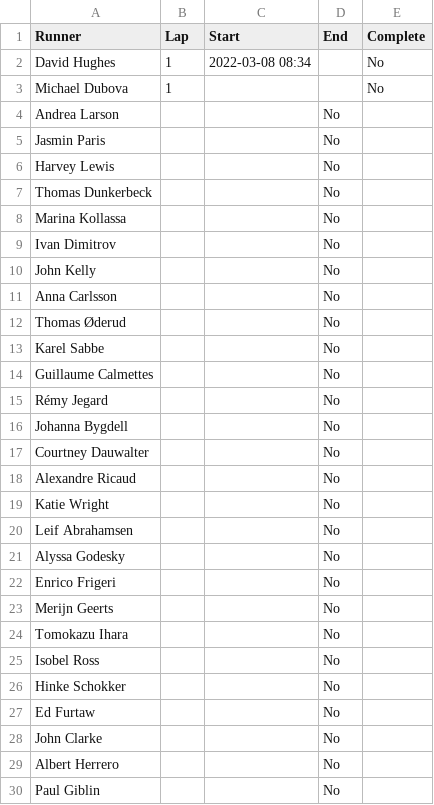
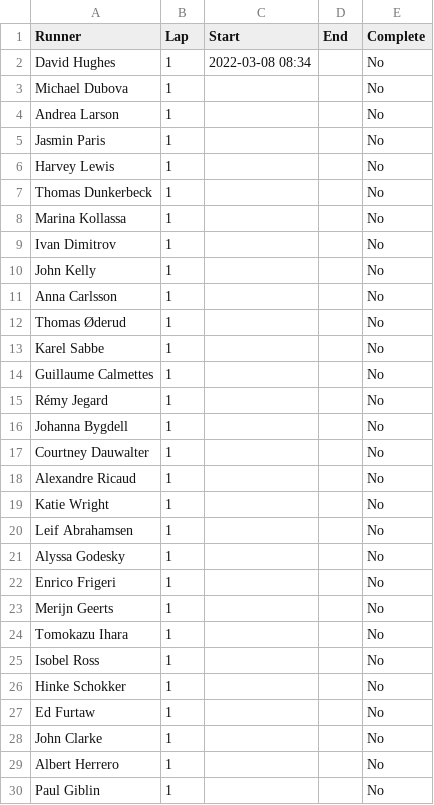
Before and after one commit to johnsug/barkley_plots, a CSV file: 2022_results.csv, drawn as a sheet.

Commit message:
Update 2022_results.csv

```diff
--- a/2022_results.csv
+++ b/2022_results.csv
@@ -3,28 +3,28 @@ David Hughes,1,2022-03-08 08:34,,No
 Michael Dubova,1,,,No
-Andrea Larson,,,No
-Jasmin Paris,,,No
-Harvey Lewis,,,No
-Thomas Dunkerbeck,,,No
-Marina Kollassa,,,No
-Ivan Dimitrov,,,No
-John Kelly,,,No
-Anna Carlsson,,,No
-Thomas Øderud,,,No
-Karel Sabbe,,,No
-Guillaume Calmettes,,,No
-Rémy Jegard,,,No
-Johanna Bygdell,,,No
-Courtney Dauwalter,,,No
-Alexandre Ricaud,,,No
-Katie Wright,,,No
-Leif Abrahamsen,,,No
-Alyssa Godesky,,,No
-Enrico Frigeri,,,No
-Merijn Geerts,,,No
-Tomokazu Ihara,,,No
-Isobel Ross,,,No
-Hinke Schokker,,,No
-Ed Furtaw,,,No
-John Clarke,,,No
-Albert Herrero,,,No
-Paul Giblin,,,No
+Andrea Larson,1,,,No
+Jasmin Paris,1,,,No
+Harvey Lewis,1,,,No
+Thomas Dunkerbeck,1,,,No
+Marina Kollassa,1,,,No
+Ivan Dimitrov,1,,,No
+John Kelly,1,,,No
+Anna Carlsson,1,,,No
+Thomas Øderud,1,,,No
+Karel Sabbe,1,,,No
+Guillaume Calmettes,1,,,No
+Rémy Jegard,1,,,No
+Johanna Bygdell,1,,,No
+Courtney Dauwalter,1,,,No
+Alexandre Ricaud,1,,,No
+Katie Wright,1,,,No
+Leif Abrahamsen,1,,,No
+Alyssa Godesky,1,,,No
+Enrico Frigeri,1,,,No
+Merijn Geerts,1,,,No
+Tomokazu Ihara,1,,,No
+Isobel Ross,1,,,No
+Hinke Schokker,1,,,No
+Ed Furtaw,1,,,No
+John Clarke,1,,,No
+Albert Herrero,1,,,No
+Paul Giblin,1,,,No
```
